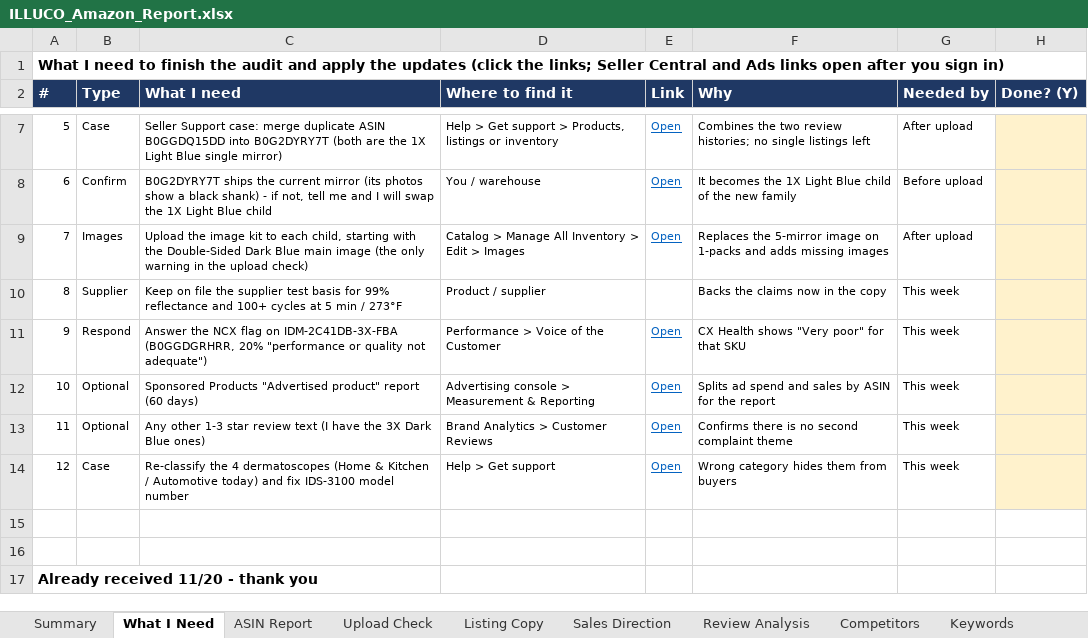
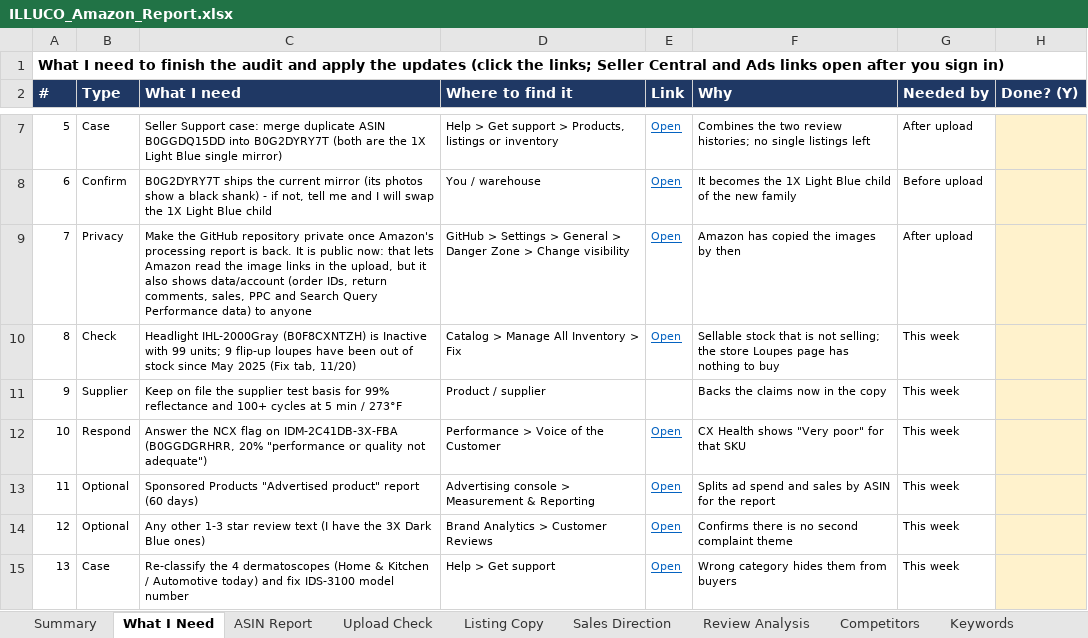
Before and after one commit to ck92-commits/ILLUCO-AMAZON, an Excel workbook: ILLUCO_Amazon_Report.xlsx, sheet What I Need, drawn as a sheet; only a part is shown, gaps mark what is left out; the shorter side is filled out with more unchanged rows; values as stored, in another font and other column widths than the file's, no borders; removed rows and columns are numbered as before the commit, all else as after; the diff names each change by its address in the sheet, - before the commit and + after, or states it on an @@ line.

```diff
--- a/ILLUCO_Amazon_Report.xlsx (sheet What I Need)
+++ b/ILLUCO_Amazon_Report.xlsx (sheet What I Need)
-row 9: 7 | Images | Upload the image kit to each child, starting with the Double-Sided Dark Blue main image (the only warning in the upload check) | Catalog > Manage All Inventory > Edit > Images | Open | Replaces the 5-mirror image on 1-packs and adds missing images | After upload
+row 9: 7 | Privacy | Make the GitHub repository private once Amazon's processing report is back. It is public now: that lets Amazon read the image links in the upload, but it also shows data/account (order IDs, return comments, sales, PPC and Search Query Performance data) to anyone | GitHub > Settings > General > Danger Zone > Change visibility | Open | Amazon has copied the images by then | After upload
+row 10: 8 | Check | Headlight IHL-2000Gray (B0F8CXNTZH) is Inactive with 99 units; 9 flip-up loupes have been out of stock since May 2025 (Fix tab, 11/20) | Catalog > Manage All Inventory > Fix | Open | Sellable stock that is not selling; the store Loupes page has nothing to buy | This week
@@ column A (#) renumbered between rows 11 and 15 @@
```
Also changed, not shown: sheet Upload Check, sheet Action Plan, 6 other files.
